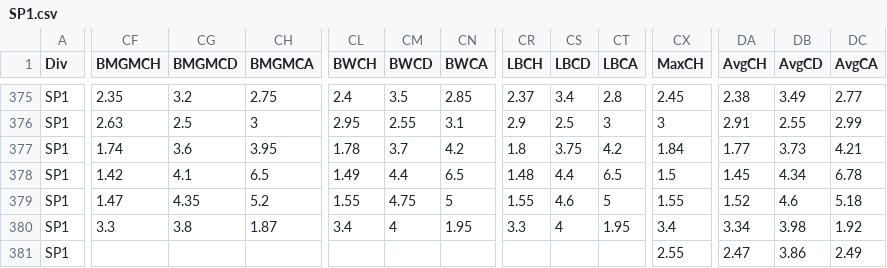
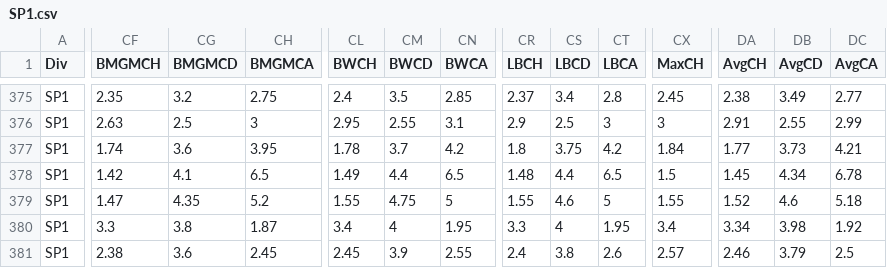
Before and after one commit to majoroka/sportBet-App, a CSV file: public/data/standings/SP1.csv, drawn as a sheet; only a part is shown, gaps mark what is left out; the diff covers the shown part only; the diff names each change by its address in the sheet, - before the commit and + after, or states it on an @@ line.

```diff
--- a/public/data/standings/SP1.csv
+++ b/public/data/standings/SP1.csv
-CF381 (BMGMCH): (empty)
+CF381 (BMGMCH): 2.38
-CG381 (BMGMCD): (empty)
+CG381 (BMGMCD): 3.6
-CH381 (BMGMCA): (empty)
+CH381 (BMGMCA): 2.45
-CL381 (BWCH): (empty)
+CL381 (BWCH): 2.45
-CM381 (BWCD): (empty)
+CM381 (BWCD): 3.9
-CN381 (BWCA): (empty)
+CN381 (BWCA): 2.55
-CR381 (LBCH): (empty)
+CR381 (LBCH): 2.4
-CS381 (LBCD): (empty)
+CS381 (LBCD): 3.8
-CT381 (LBCA): (empty)
+CT381 (LBCA): 2.6
-CX381 (MaxCH): 2.55
+CX381 (MaxCH): 2.57
-DA381 (AvgCH): 2.47
+DA381 (AvgCH): 2.46
-DB381 (AvgCD): 3.86
+DB381 (AvgCD): 3.79
-DC381 (AvgCA): 2.49
+DC381 (AvgCA): 2.5
```
Also changed, not shown: 5 edited cells elsewhere in this file, public/data/clubelo_latest.csv, public/data/standings/B1.csv, 3 other files.
